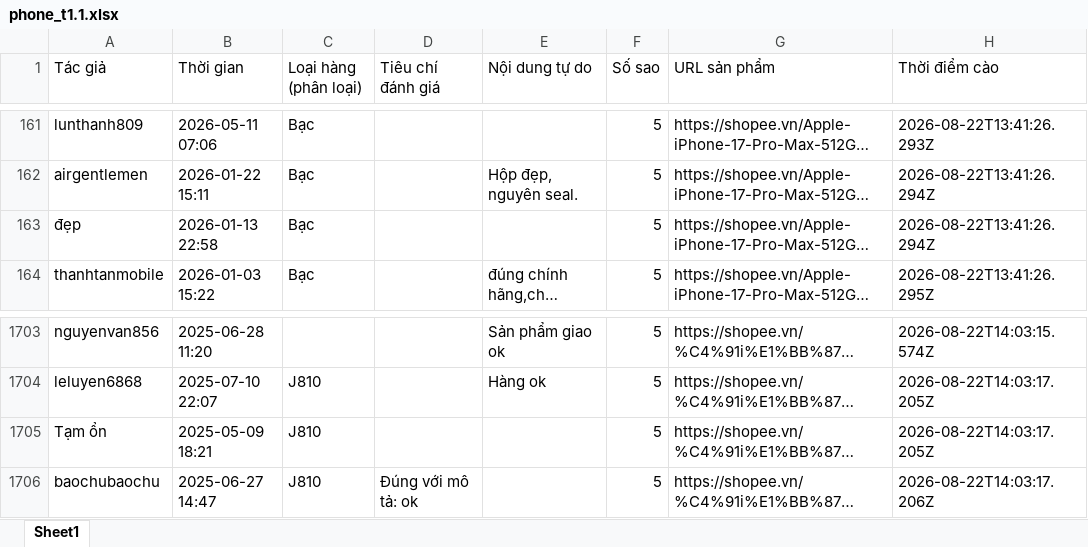
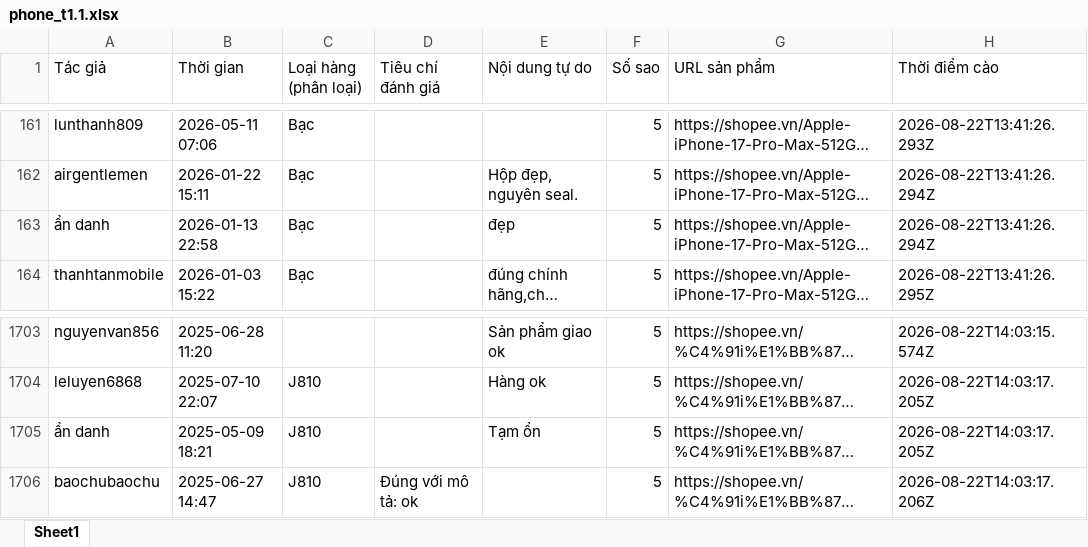
Before and after one commit to PhamNhutQuang1112005/KhoaLuan, an Excel workbook: absa_data_cleaning/data/interim/phone_t1.1.xlsx, sheet Sheet1, drawn as a sheet; only a part is shown, gaps mark what is left out; long unchanged cells end in …; values as stored, in another font and other column widths than the file's, no borders; the diff names each change by its address in the sheet, - before the commit and + after, or states it on an @@ line.

```diff
--- a/absa_data_cleaning/data/interim/phone_t1.1.xlsx (sheet Sheet1)
+++ b/absa_data_cleaning/data/interim/phone_t1.1.xlsx (sheet Sheet1)
-A163 (Tác giả): đẹp
+A163 (Tác giả): ẩn danh
-E163 (Nội dung tự do): (empty)
+E163 (Nội dung tự do): đẹp
-A1705 (Tác giả): Tạm ổn
+A1705 (Tác giả): ẩn danh
-E1705 (Nội dung tự do): (empty)
+E1705 (Nội dung tự do): Tạm ổn
```
Also changed, not shown: absa_data_cleaning/data/interim/buds_t1.1.xlsx, absa_data_cleaning/data/interim/ipad_t1.1.xlsx, 14 other files.
